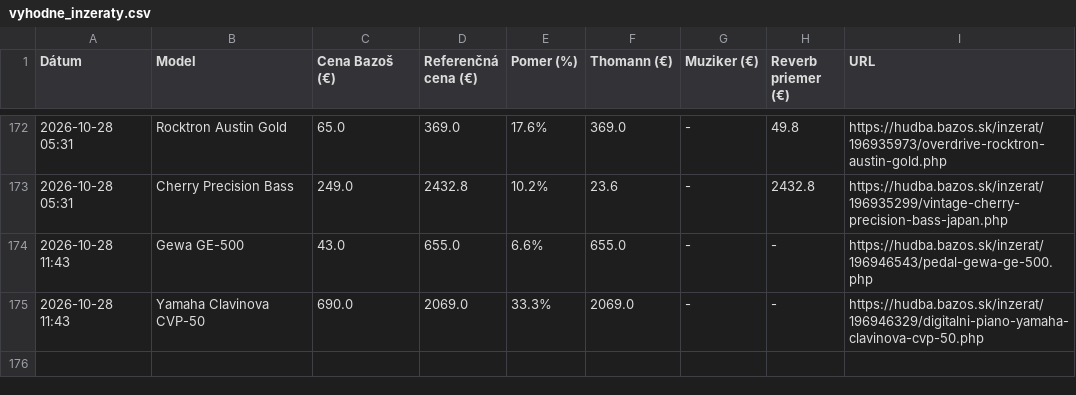
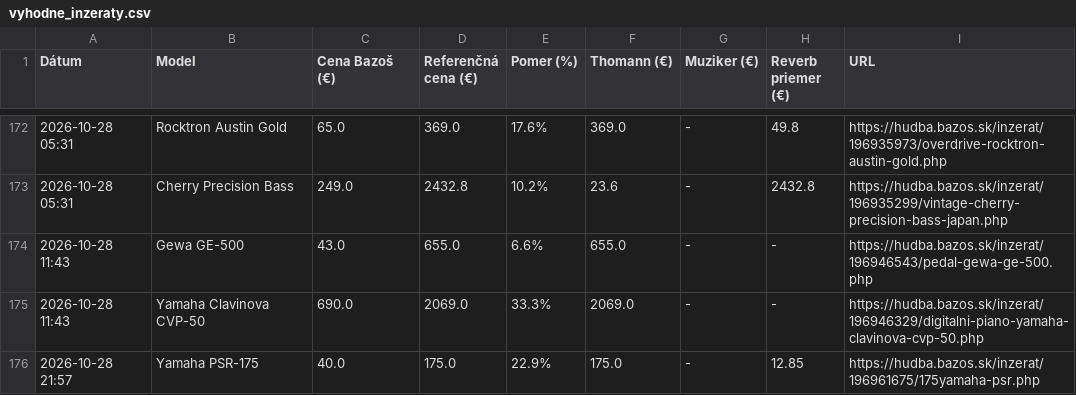
Before and after one commit to kamilfilka-collab/bazos, a CSV file: vyhodne_inzeraty.csv, drawn as a sheet; only a part is shown, gaps mark what is left out.

```diff
--- a/vyhodne_inzeraty.csv
+++ b/vyhodne_inzeraty.csv
@@ -175 +175,2 @@ Dátum,Model,Cena Bazoš (€),Referenčná cena (€),Pomer (%),Thomann (€),M
 2026-10-28 11:43,Yamaha Clavinova CVP-50,690.0,2069.0,33.3%,2069.0,-,-,https://hudba.bazos.sk/inzerat/196946329/digitalni-piano-yamaha-clavinova-cvp-50.php
+2026-10-28 21:57,Yamaha PSR-175,40.0,175.0,22.9%,175.0,-,12.85,https://hudba.bazos.sk/inzerat/196961675/175yamaha-psr.php
```
Also changed, not shown: 1 other file.
